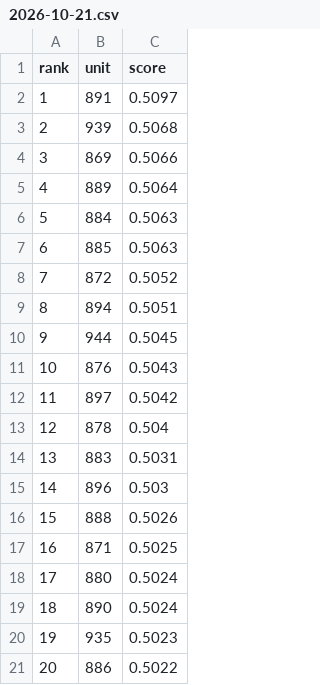
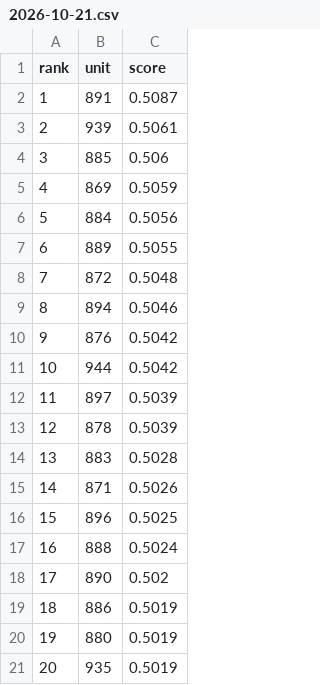
Before and after one commit to koukikoukisanosano-ai/hana-toyokawa, a CSV file: data/predictions/2026-10-21.csv, drawn as a sheet; only a part is shown; the diff covers the shown part only.

```diff
--- a/data/predictions/2026-10-21.csv
+++ b/data/predictions/2026-10-21.csv
@@ -1,21 +1,21 @@
 rank,unit,score
-1,891,0.5097
-2,939,0.5068
-3,869,0.5066
-4,889,0.5064
-5,884,0.5063
-6,885,0.5063
-7,872,0.5052
-8,894,0.5051
-9,944,0.5045
-10,876,0.5043
-11,897,0.5042
-12,878,0.504
-13,883,0.5031
-14,896,0.503
-15,888,0.5026
-16,871,0.5025
-17,880,0.5024
-18,890,0.5024
-19,935,0.5023
-20,886,0.5022
+1,891,0.5087
+2,939,0.5061
+3,885,0.506
+4,869,0.5059
+5,884,0.5056
+6,889,0.5055
+7,872,0.5048
+8,894,0.5046
+9,876,0.5042
+10,944,0.5042
+11,897,0.5039
+12,878,0.5039
+13,883,0.5028
+14,871,0.5026
+15,896,0.5025
+16,888,0.5024
+17,890,0.502
+18,886,0.5019
+19,880,0.5019
+20,935,0.5019
```
Also changed, not shown: 66 edited cells elsewhere in this file, data/fetch_log.csv, 4 other files.
